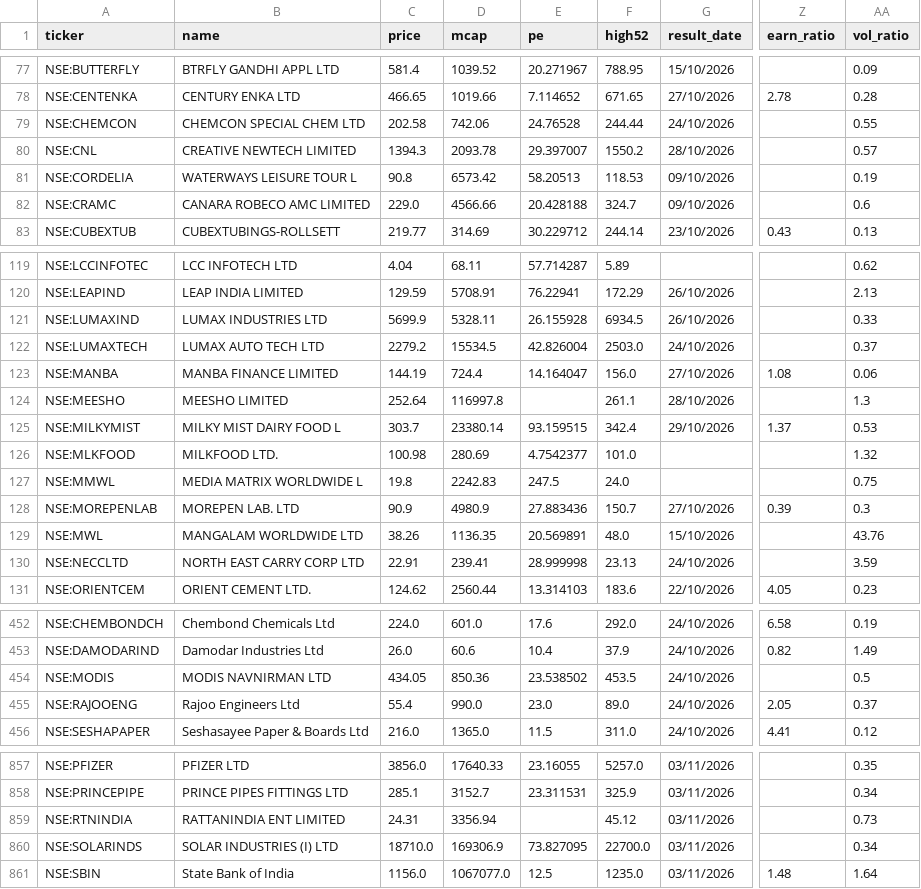
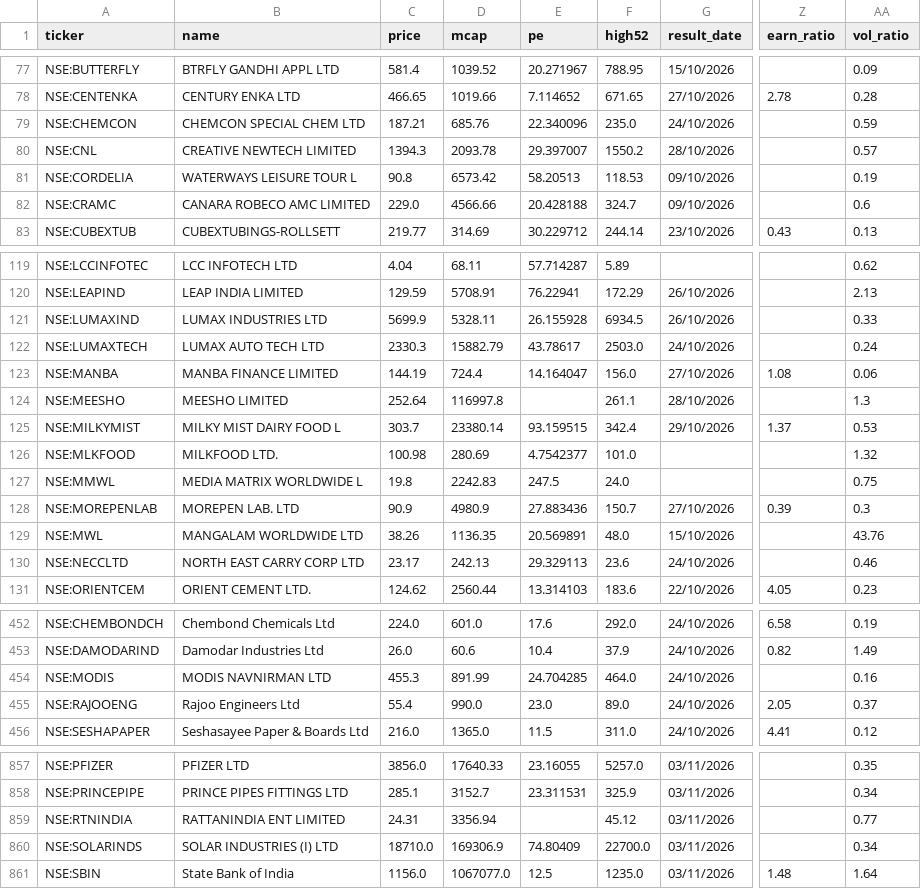
Before and after one commit to rajeeeev75-dot/peadpicks, a CSV file: pead.csv, drawn as a sheet; only a part is shown, gaps mark what is left out; the diff covers the shown part only; the diff names each change by its address in the sheet, - before the commit and + after, or states it on an @@ line.

Commit message:
Update PEAD data

```diff
--- a/pead.csv
+++ b/pead.csv
-C79 (price): 202.58
+C79 (price): 187.21
-D79 (mcap): 742.06
+D79 (mcap): 685.76
-E79 (pe): 24.76528
+E79 (pe): 22.340096
-F79 (high52): 244.44
+F79 (high52): 235.0
-AA79 (vol_ratio): 0.55
+AA79 (vol_ratio): 0.59
-C122 (price): 2279.2
+C122 (price): 2330.3
-D122 (mcap): 15534.5
+D122 (mcap): 15882.79
-E122 (pe): 42.826004
+E122 (pe): 43.78617
-AA122 (vol_ratio): 0.37
+AA122 (vol_ratio): 0.24
-C130 (price): 22.91
+C130 (price): 23.17
-D130 (mcap): 239.41
+D130 (mcap): 242.13
-E130 (pe): 28.999998
+E130 (pe): 29.329113
-F130 (high52): 23.13
+F130 (high52): 23.6
-AA130 (vol_ratio): 3.59
+AA130 (vol_ratio): 0.46
-C454 (price): 434.05
+C454 (price): 455.3
-D454 (mcap): 850.36
+D454 (mcap): 891.99
-E454 (pe): 23.538502
+E454 (pe): 24.704285
-F454 (high52): 453.5
+F454 (high52): 464.0
-AA454 (vol_ratio): 0.5
+AA454 (vol_ratio): 0.16
-AA859 (vol_ratio): 0.73
+AA859 (vol_ratio): 0.77
-E860 (pe): 73.827095
+E860 (pe): 74.80409
```
Also changed, not shown: 17 edited cells elsewhere in this file, 1 other file.
